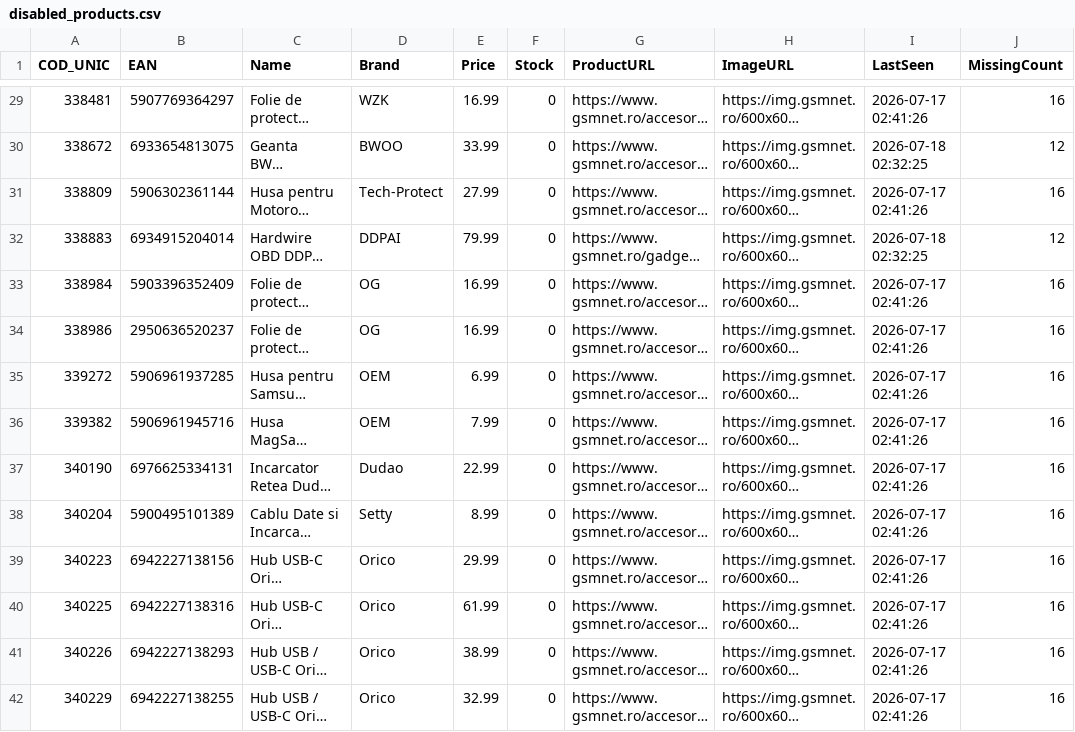
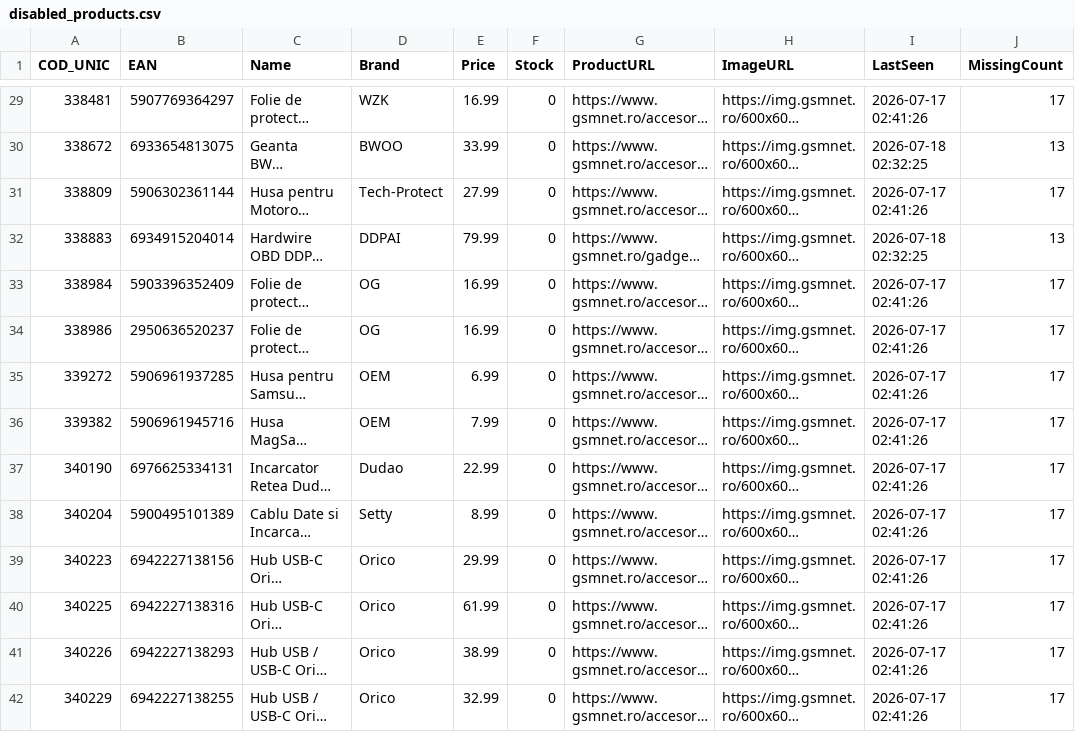
Before and after one commit to koubsolutions-cpu/emag-feed, a CSV file: disabled_products.csv, drawn as a sheet; only a part is shown, gaps mark what is left out; long unchanged cells end in …; the diff covers the shown part only; the diff names each change by its address in the sheet, - before the commit and + after, or states it on an @@ line.

```diff
--- a/disabled_products.csv
+++ b/disabled_products.csv
-J29 (MissingCount): 16
+J29 (MissingCount): 17
-J30 (MissingCount): 12
+J30 (MissingCount): 13
-J31 (MissingCount): 16
+J31 (MissingCount): 17
-J32 (MissingCount): 12
+J32 (MissingCount): 13
-J33:J42 (MissingCount): 16
+J33:J42 (MissingCount): 17
```
Also changed, not shown: 80 edited cells elsewhere in this file, 7 other files.
